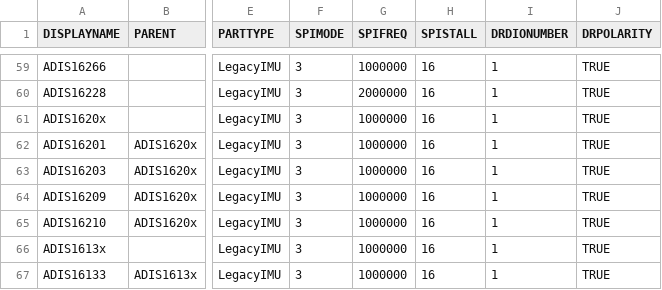
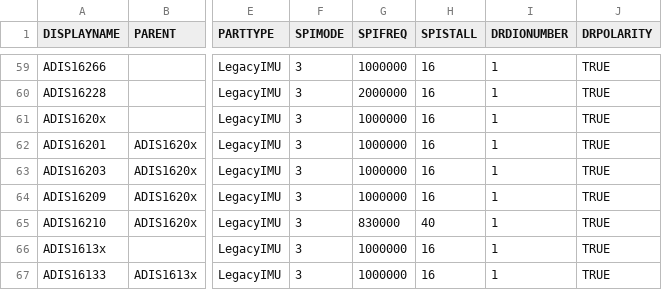
Before and after one commit to analogdevicesinc/iSensor-FX3-Eval, a CSV file: src/UserConfig/dut_personalities.csv, drawn as a sheet; only a part is shown, gaps mark what is left out; the diff names each change by its address in the sheet, - before the commit and + after, or states it on an @@ line.

```diff
--- a/src/UserConfig/dut_personalities.csv
+++ b/src/UserConfig/dut_personalities.csv
-G65 (SPIFREQ): 1000000
+G65 (SPIFREQ): 830000
-H65 (SPISTALL): 16
+H65 (SPISTALL): 40
```
Also changed, not shown: 1 other file.
